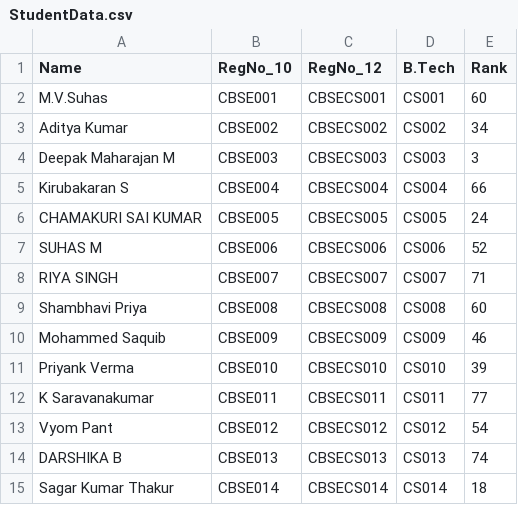
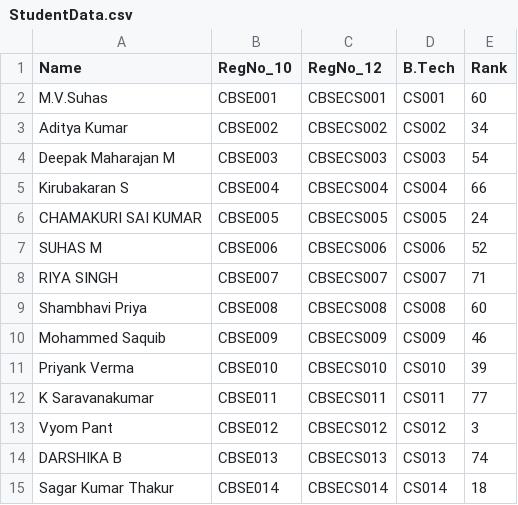
Before and after one commit to vyom-deloitte/HU_Java_Assignments, a CSV file: src/File_Handling/StudentData.csv, drawn as a sheet; only a part is shown.

```diff
--- a/src/File_Handling/StudentData.csv
+++ b/src/File_Handling/StudentData.csv
@@ -3,3 +3,3 @@ M.V.Suhas,CBSE001,CBSECS001,CS001,60
 Aditya Kumar,CBSE002,CBSECS002,CS002,34
-Deepak Maharajan M,CBSE003,CBSECS003,CS003,3
+Deepak Maharajan M,CBSE003,CBSECS003,CS003,54
 Kirubakaran S,CBSE004,CBSECS004,CS004,66
@@ -12,3 +12,3 @@ Priyank Verma,CBSE010,CBSECS010,CS010,39
 K Saravanakumar,CBSE011,CBSECS011,CS011,77
-Vyom Pant,CBSE012,CBSECS012,CS012,54
+Vyom Pant,CBSE012,CBSECS012,CS012,3
 DARSHIKA B ,CBSE013,CBSECS013,CS013,74
```
Also changed, not shown: src/File_Handling/SelectedStudents.csv, 3 other files.
